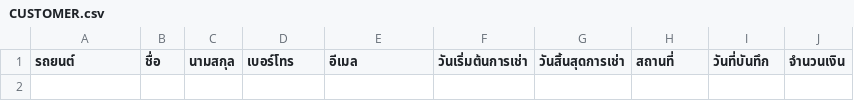
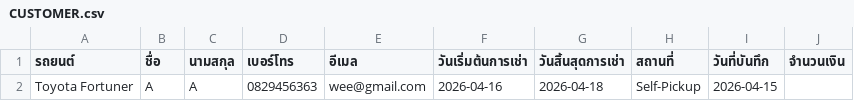
Before and after one commit to Txpxt-xuto/Project-idea, a CSV file: NEW-Website/CUSTOMER.csv, drawn as a sheet; the diff names each change by its address in the sheet, - before the commit and + after, or states it on an @@ line.

Commit message:
Update CUSTOMER.csv

```diff
--- a/NEW-Website/CUSTOMER.csv
+++ b/NEW-Website/CUSTOMER.csv
+row 2: Toyota Fortuner | A | A | 0829456363 | wee@gmail.com | 2026-04-16 | 2026-04-18 | Self-Pickup | 2026-04-15
```
